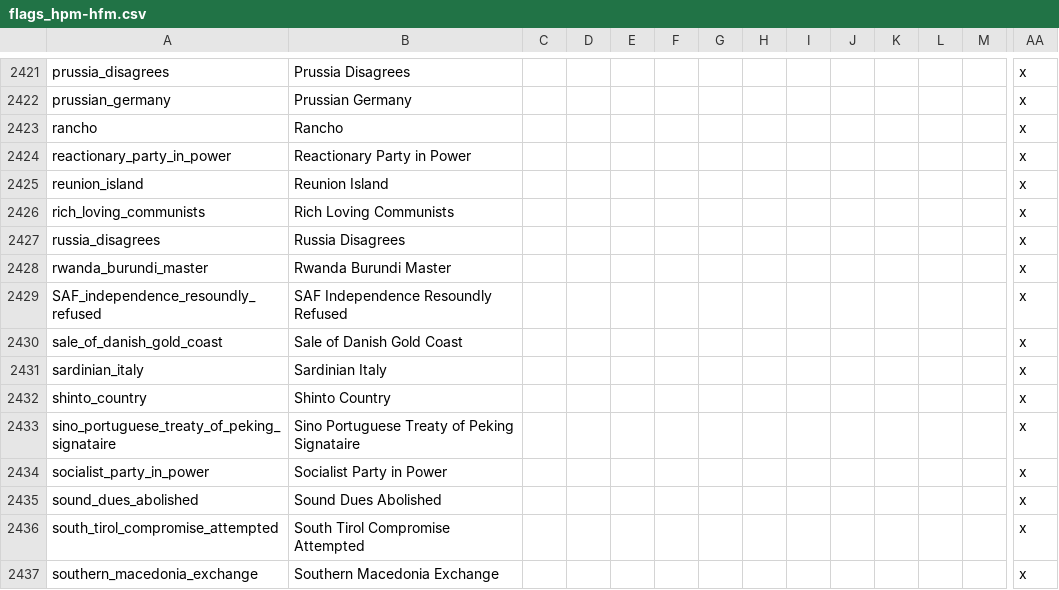
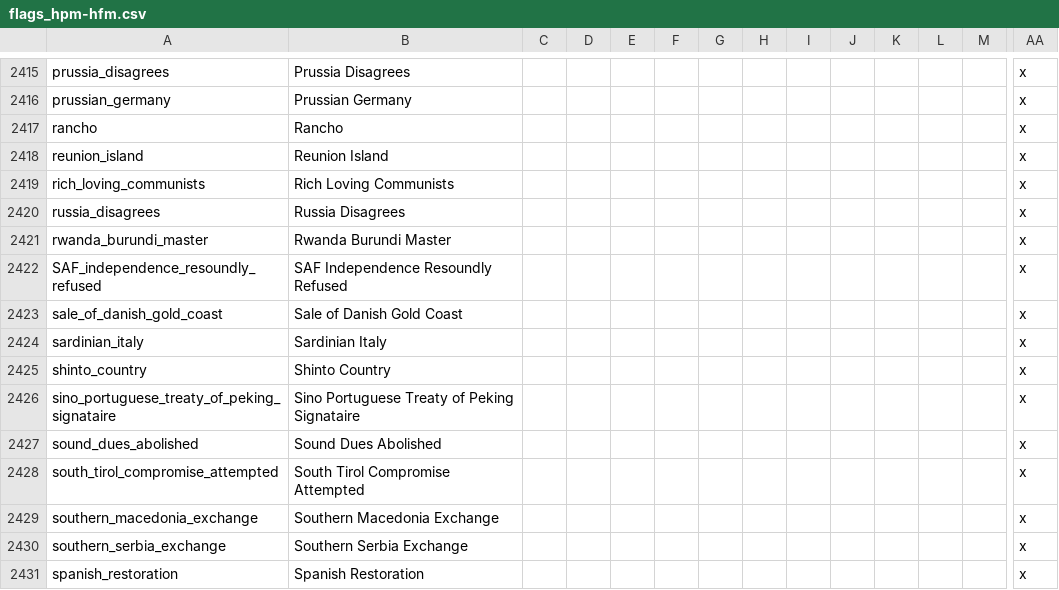
Before and after one commit to Nivaturimika/AHMP, a CSV file: AHPM_MP/localisation/flags_hpm-hfm.csv, drawn as a sheet; only a part is shown, gaps mark what is left out; the shorter side is filled out with more unchanged rows; rows hold the shown columns only; the diff covers the shown part only; the diff names each change by its address in the sheet, - before the commit and + after, or states it on an @@ line.

```diff
--- a/AHPM_MP/localisation/flags_hpm-hfm.csv
+++ b/AHPM_MP/localisation/flags_hpm-hfm.csv
-row 2424: reactionary_party_in_power | Reactionary Party in Power |  |  |  |  |  |  |  |  |  |  |  | x
-row 2434: socialist_party_in_power | Socialist Party in Power |  |  |  |  |  |  |  |  |  |  |  | x
```
Also changed, not shown: 6 removed rows elsewhere in this file, AHPM_MP/localisation/00_HPM_Misc.csv, AHPM_MP/localisation/00_HPM_decisions.csv, 23 other files.
